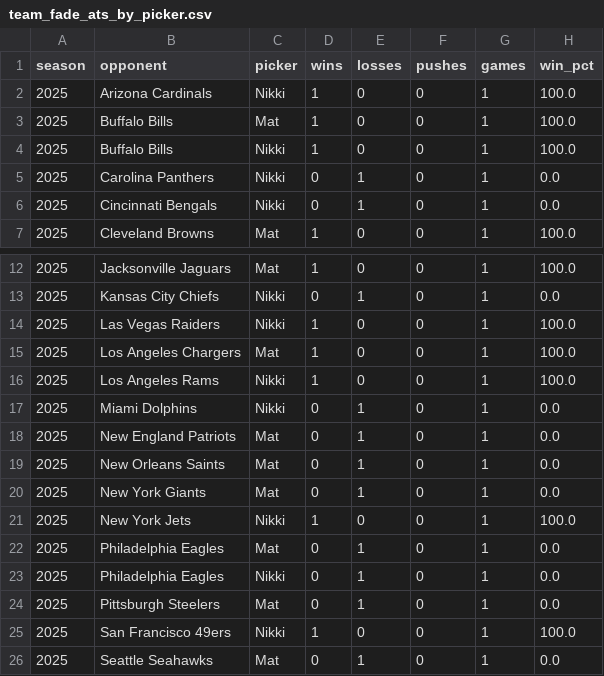
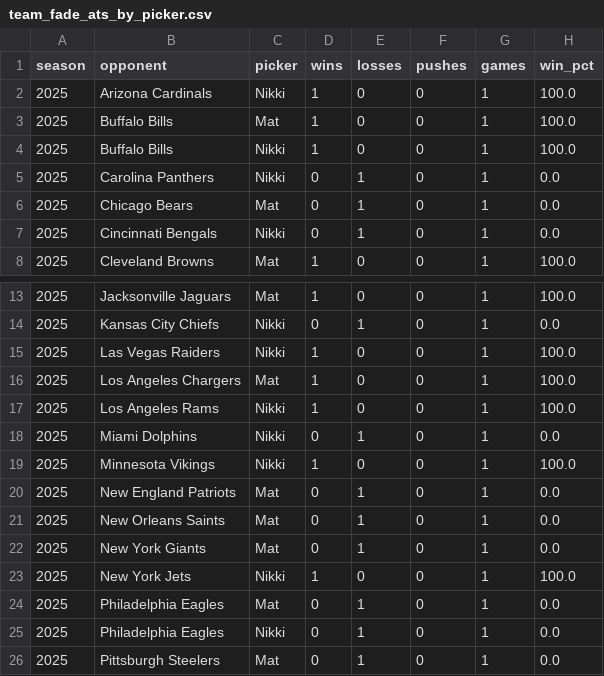
Before and after one commit to Clownworldenjoyer76/nikki_and_mat_bets, a CSV file: docs/data/metrics/team_fade_ats_by_picker.csv, drawn as a sheet; only a part is shown, gaps mark what is left out; the shorter side is filled out with more unchanged rows; the diff names each change by its address in the sheet, - before the commit and + after, or states it on an @@ line.

```diff
--- a/docs/data/metrics/team_fade_ats_by_picker.csv
+++ b/docs/data/metrics/team_fade_ats_by_picker.csv
+row 6: 2025 | Chicago Bears | Mat | 0 | 1 | 0 | 1 | 0.0
+row 19: 2025 | Minnesota Vikings | Nikki | 1 | 0 | 0 | 1 | 100.0
```
Also changed, not shown: docs/data/metrics/team_ats_by_picker.csv, docs/data/metrics/team_totals_by_picker.csv, 2 other files.
